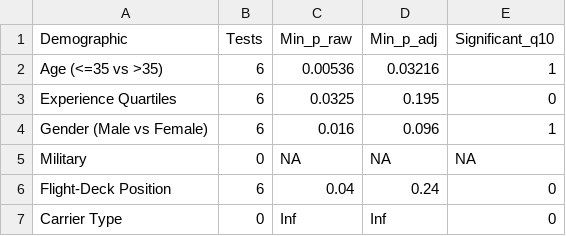
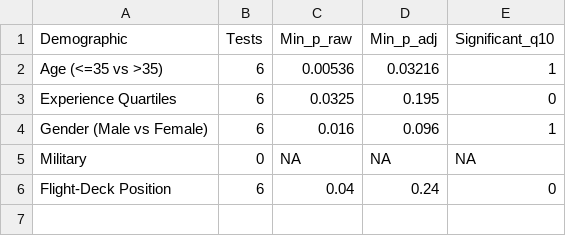
Before and after one commit to mikehickey2/US-Airline-Pilot-Retention-Analysis, a CSV file: output/tables/unified_analysis_regional/retention_summary.csv, drawn as a sheet.

```diff
--- a/output/tables/unified_analysis_regional/retention_summary.csv
+++ b/output/tables/unified_analysis_regional/retention_summary.csv
@@ -6,2 +6 @@ Military,0,NA,NA,NA
 Flight-Deck Position,6,0.04,0.24,0
-Carrier Type,0,Inf,Inf,0
```
Also changed, not shown: output/tables/unified_analysis_regional/combined_summary.csv, 3 other files.
